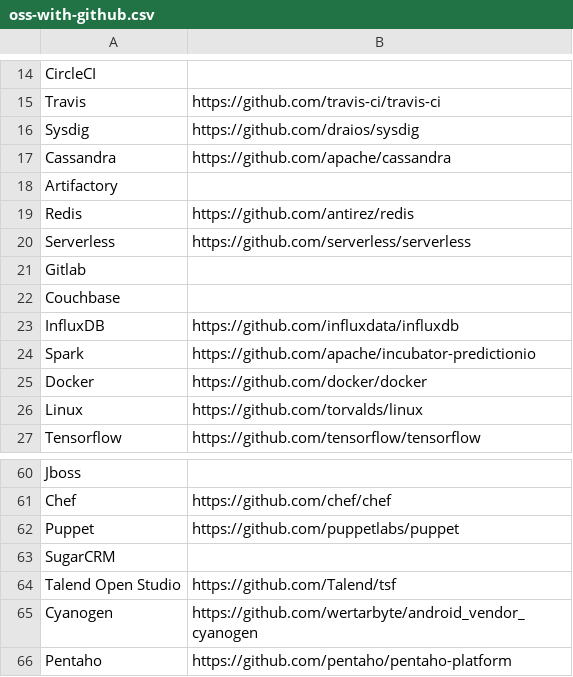
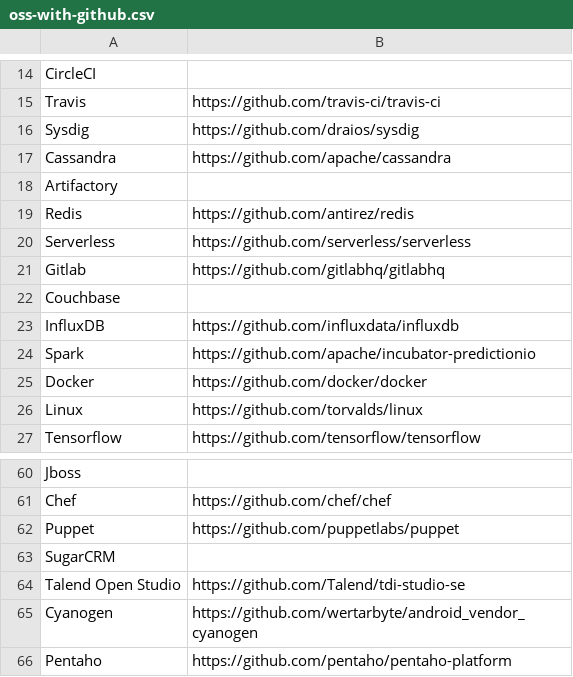
Before and after one commit to deelin/osindex, a CSV file: oss-with-github.csv, drawn as a sheet; only a part is shown, gaps mark what is left out.

Commit message:
updating github urls

```diff
--- a/oss-with-github.csv
+++ b/oss-with-github.csv
@@ -20,3 +20,3 @@ Redis,https://github.com/antirez/redis
 Serverless,https://github.com/serverless/serverless
-Gitlab,
+Gitlab,https://github.com/gitlabhq/gitlabhq
 Couchbase,
@@ -63,3 +63,3 @@ Puppet,https://github.com/puppetlabs/puppet
 SugarCRM,
-Talend Open Studio,https://github.com/Talend/tsf
+Talend Open Studio,https://github.com/Talend/tdi-studio-se
 Cyanogen,https://github.com/wertarbyte/android_vendor_cyanogen
```
